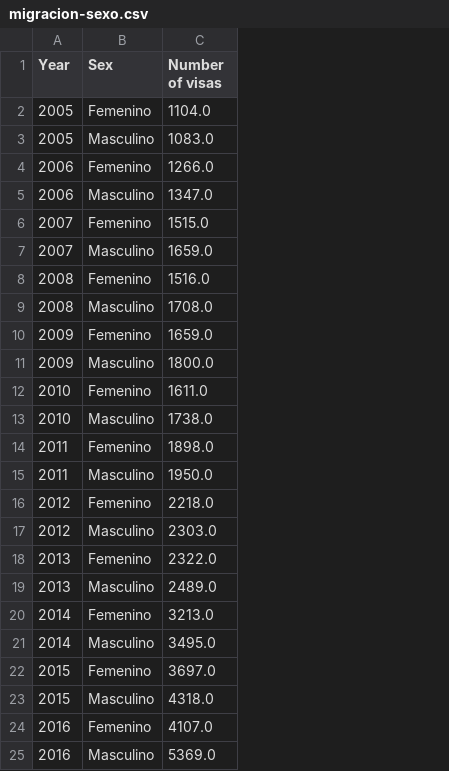
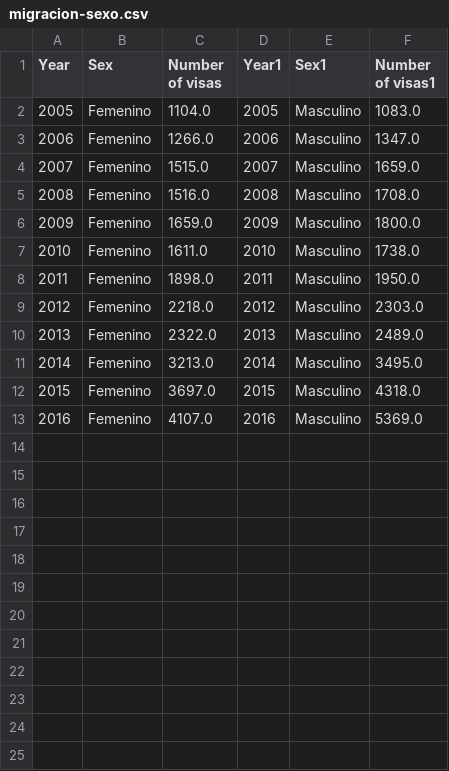
Before and after one commit to camilachocobar/entrega_1026, a CSV file: migracion-sexo.csv, drawn as a sheet; removed rows and columns are numbered as before the commit, all else as after; the diff names each change by its address in the sheet, - before the commit and + after, or states it on an @@ line.

Commit message:
Update migracion-sexo.csv

```diff
--- a/migracion-sexo.csv
+++ b/migracion-sexo.csv
+column D (Year1), rows 2-13: 2005 | 2006 | 2007 | 2008 | 2009 | 2010 | 2011 | 2012 | 2013 | 2014 | 2015 | 2016
+column E (Sex1), rows 2-13: all Masculino
+column F (Number of visas1), rows 2-13: 1083.0 | 1347.0 | 1659.0 | 1708.0 | 1800.0 | 1738.0 | 1950.0 | 2303.0 | 2489.0 | 3495.0 | 4318.0 | 5369.0
-row 3: 2005 | Masculino | 1083.0
-row 5: 2006 | Masculino | 1347.0
-row 7: 2007 | Masculino | 1659.0
-row 9: 2008 | Masculino | 1708.0
-row 11: 2009 | Masculino | 1800.0
-row 13: 2010 | Masculino | 1738.0
-row 15: 2011 | Masculino | 1950.0
-row 17: 2012 | Masculino | 2303.0
-row 19: 2013 | Masculino | 2489.0
-row 21: 2014 | Masculino | 3495.0
-row 23: 2015 | Masculino | 4318.0
-row 25: 2016 | Masculino | 5369.0
```
